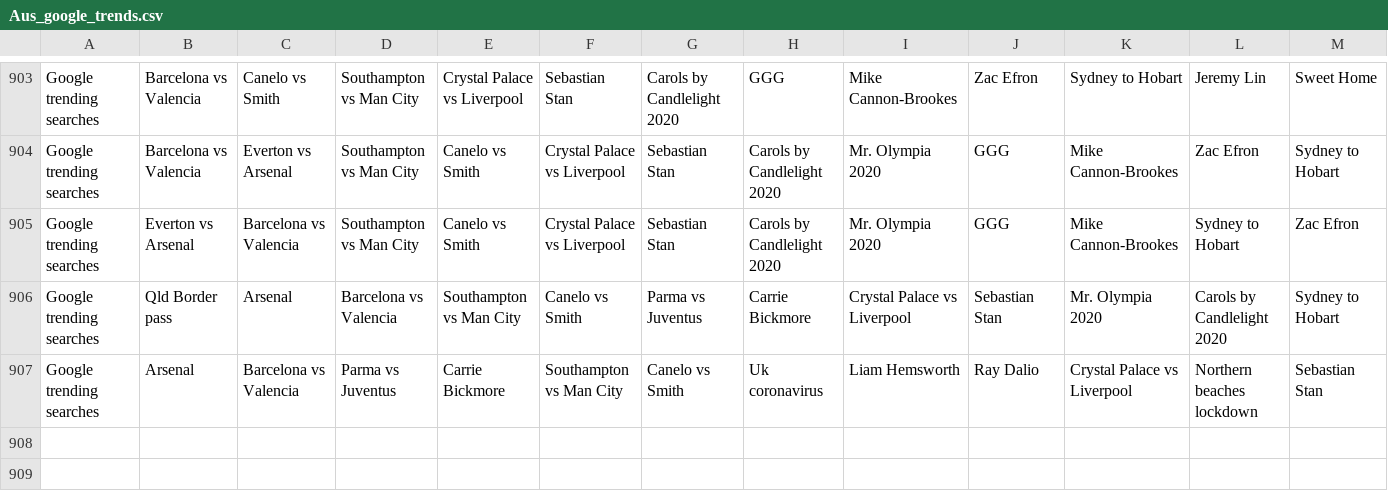
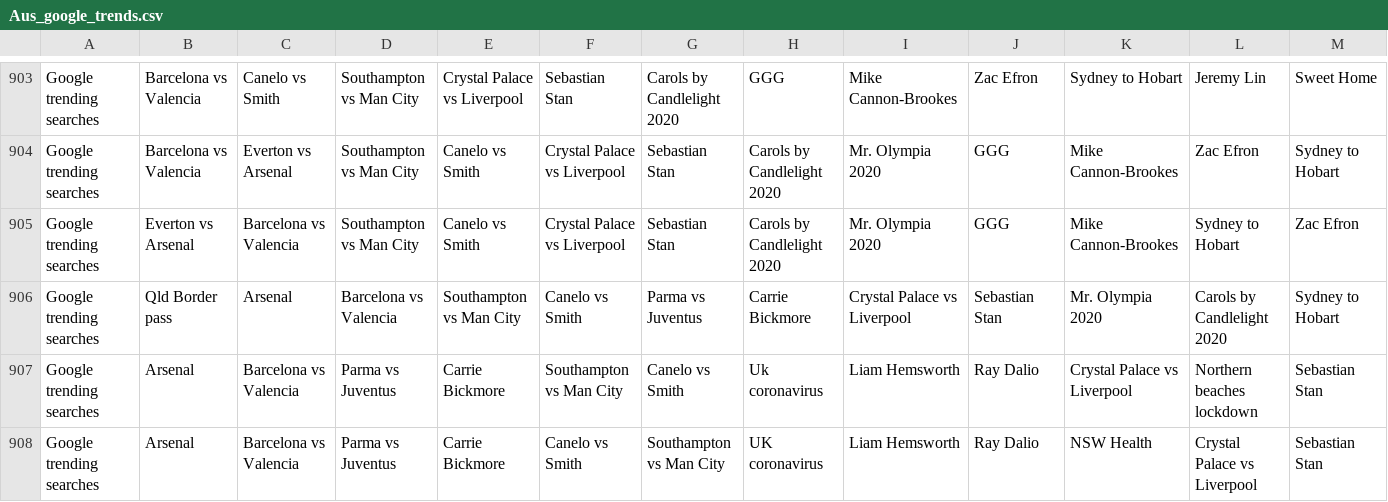
Before and after one commit to joshnicholas/data, a CSV file: Aus_google_trends.csv, drawn as a sheet; only a part is shown, gaps mark what is left out; rows hold the shown columns only; the diff names each change by its address in the sheet, - before the commit and + after, or states it on an @@ line.

Commit message:
Latest data: Sun Dec 20 02:38:12 UTC 2020

```diff
--- a/Aus_google_trends.csv
+++ b/Aus_google_trends.csv
+row 908: Google trending searches | Arsenal | Barcelona vs Valencia | Parma vs Juventus | Carrie Bickmore | Canelo vs Smith | Southampton vs Man City | UK coronavirus | Liam Hemsworth | Ray Dalio | NSW Health | Crystal Palace vs Liverpool | Sebastian Stan
```
